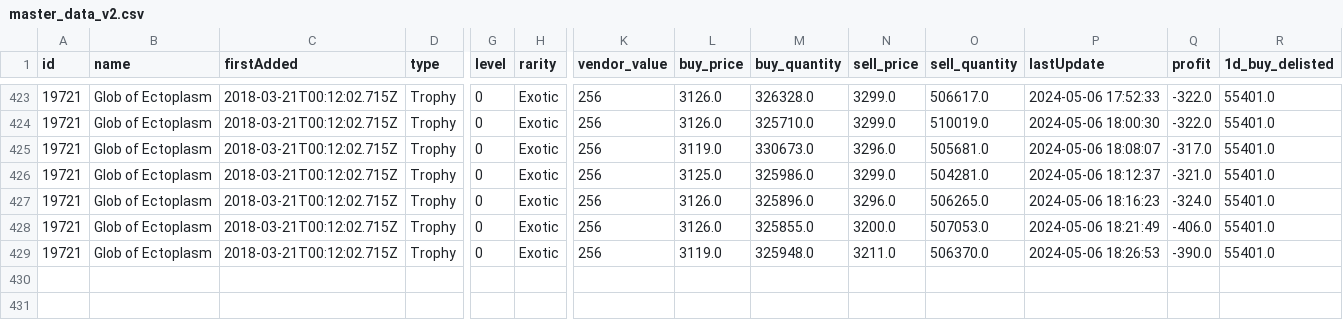
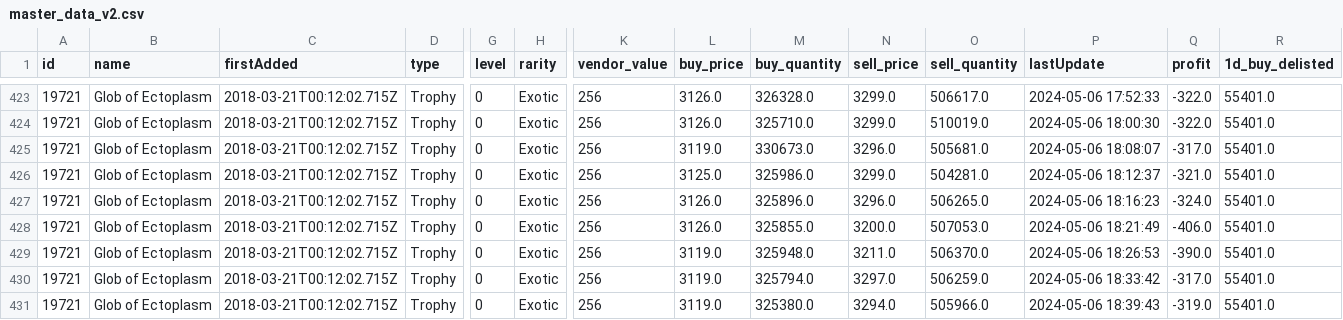
Before and after one commit to Dipenkansodaria007/gw2_streamlit, a CSV file: master_data_v2.csv, drawn as a sheet; only a part is shown, gaps mark what is left out; rows hold the shown columns only; the diff names each change by its address in the sheet, - before the commit and + after, or states it on an @@ line.

```diff
--- a/master_data_v2.csv
+++ b/master_data_v2.csv
+row 430: 19721 | Glob of Ectoplasm | 2018-03-21T00:12:02.715Z | Trophy | 0 | Exotic | 256 | 3119.0 | 325794.0 | 3297.0 | 506259.0 | 2024-05-06 18:33:42 | -317.0 | 55401.0
+row 431: 19721 | Glob of Ectoplasm | 2018-03-21T00:12:02.715Z | Trophy | 0 | Exotic | 256 | 3119.0 | 325380.0 | 3294.0 | 505966.0 | 2024-05-06 18:39:43 | -319.0 | 55401.0
```
Also changed, not shown: 10 other files.
